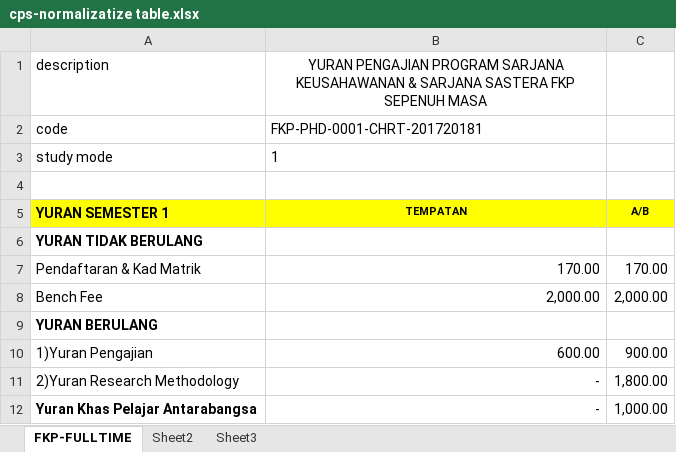
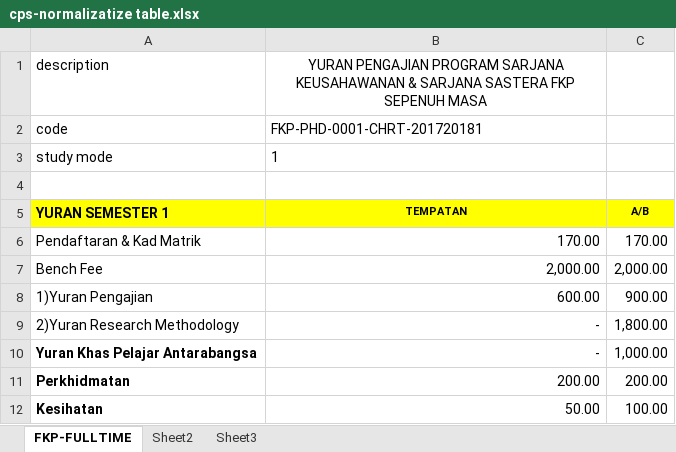
Before and after one commit to ShazwanMD/account-pams, an Excel workbook: data/src/site/cps-normalizatize table.xlsx, sheet FKP-FULLTIME, drawn as a sheet; only a part is shown; the shorter side is filled out with more unchanged rows; values as stored, in another font and other column widths than the file's, no borders; the diff names each change by its address in the sheet, - before the commit and + after, or states it on an @@ line.

```diff
--- a/data/src/site/cps-normalizatize table.xlsx (sheet FKP-FULLTIME)
+++ b/data/src/site/cps-normalizatize table.xlsx (sheet FKP-FULLTIME)
-row 6: YURAN TIDAK BERULANG
-row 9: YURAN BERULANG
```
Also changed, not shown: 4 other files.
